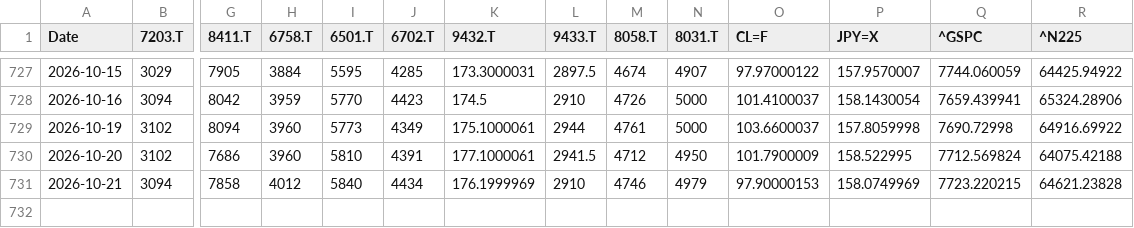
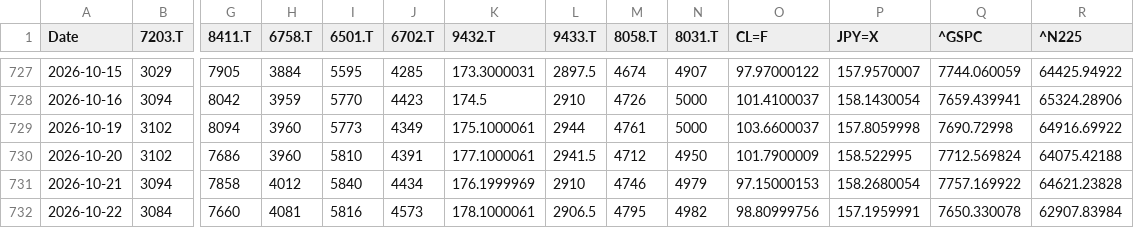
Before and after one commit to europanite/client-side-time-series-forecast, a CSV file: data/stocks/multivariate.csv, drawn as a sheet; only a part is shown, gaps mark what is left out; rows hold the shown columns only; the diff names each change by its address in the sheet, - before the commit and + after, or states it on an @@ line.

```diff
--- a/data/stocks/multivariate.csv
+++ b/data/stocks/multivariate.csv
-O731 (CL=F): 97.90000153
+O731 (CL=F): 97.15000153
-P731 (JPY=X): 158.0749969
+P731 (JPY=X): 158.2680054
-Q731 (^GSPC): 7723.220215
+Q731 (^GSPC): 7757.169922
+row 732: 2026-10-22 | 3084 | 7660 | 4081 | 5816 | 4573 | 178.1000061 | 2906.5 | 4795 | 4982 | 98.80999756 | 157.1959991 | 7650.330078 | 62907.83984
```
Also changed, not shown: data/stocks/multivariate.opens.csv, 3 other files.
